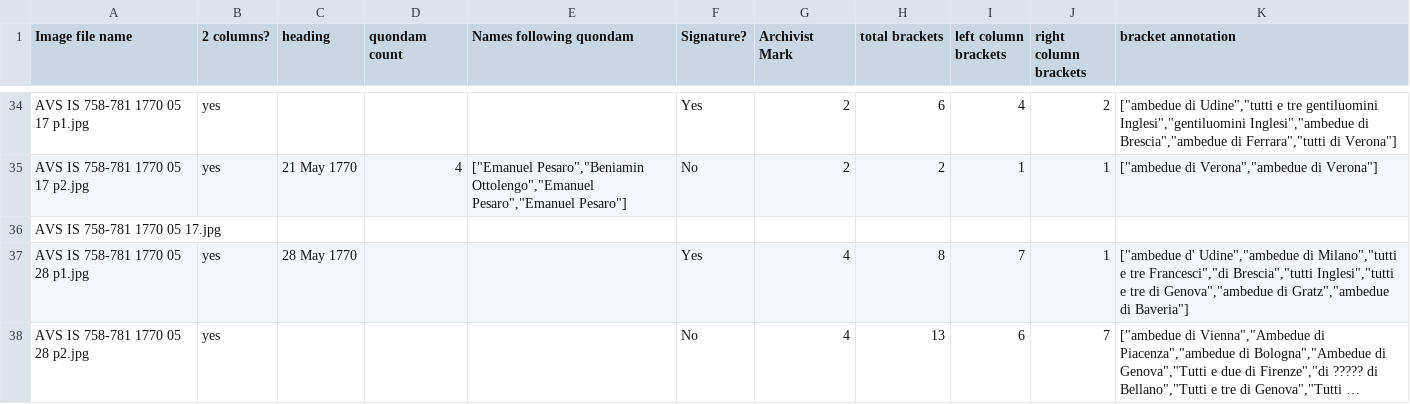
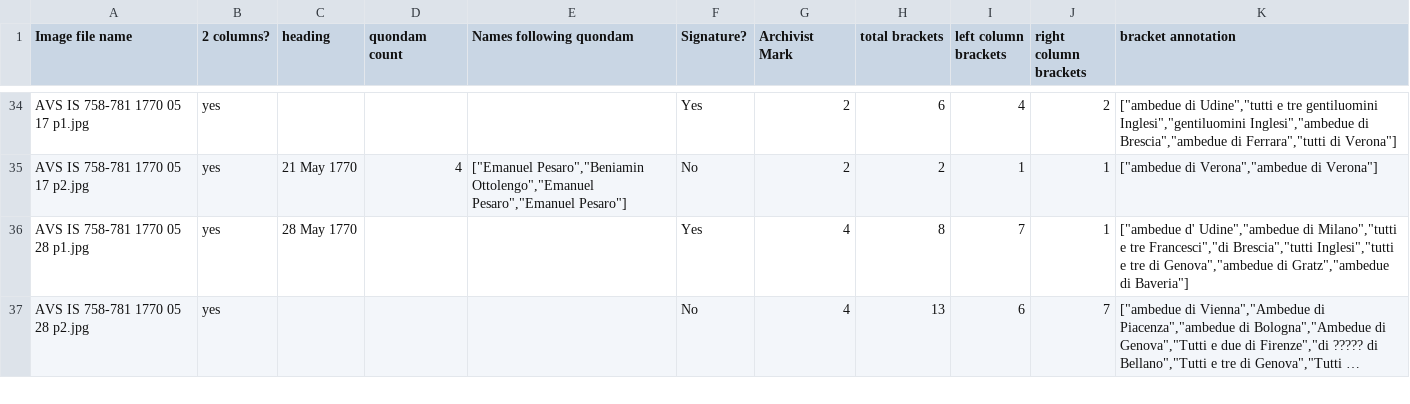
Before and after one commit to sets-architecture/sets-architecture.github.io, a CSV file: archives/data/Venetian-Records-Counts.csv, drawn as a sheet; only a part is shown, gaps mark what is left out; long unchanged cells end in …; the diff names each change by its address in the sheet, - before the commit and + after, or states it on an @@ line.

```diff
--- a/archives/data/Venetian-Records-Counts.csv
+++ b/archives/data/Venetian-Records-Counts.csv
-row 36: AVS IS 758-781 1770 05 17.jpg
```
Also changed, not shown: 1 other file.
